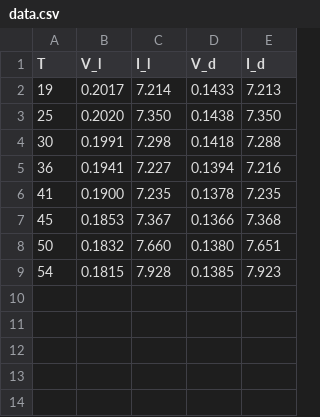
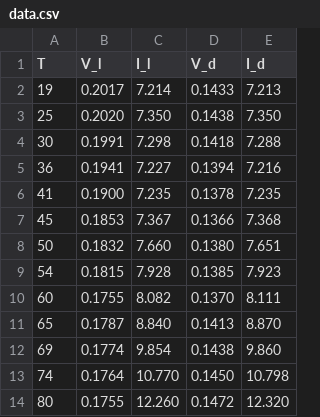
Before and after one commit to hyhmir/praktikum5, a CSV file: 01_Hall/data.csv, drawn as a sheet; the diff names each change by its address in the sheet, - before the commit and + after, or states it on an @@ line.

Commit message:
workin on it

```diff
--- a/01_Hall/data.csv
+++ b/01_Hall/data.csv
+row 10: 60 | 0.1755 | 8.082 | 0.1370 | 8.111
+row 11: 65 | 0.1787 | 8.840 | 0.1413 | 8.870
+row 12: 69 | 0.1774 | 9.854 | 0.1438 | 9.860
+row 13: 74 | 0.1764 | 10.770 | 0.1450 | 10.798
+row 14: 80 | 0.1755 | 12.260 | 0.1472 | 12.320
```
